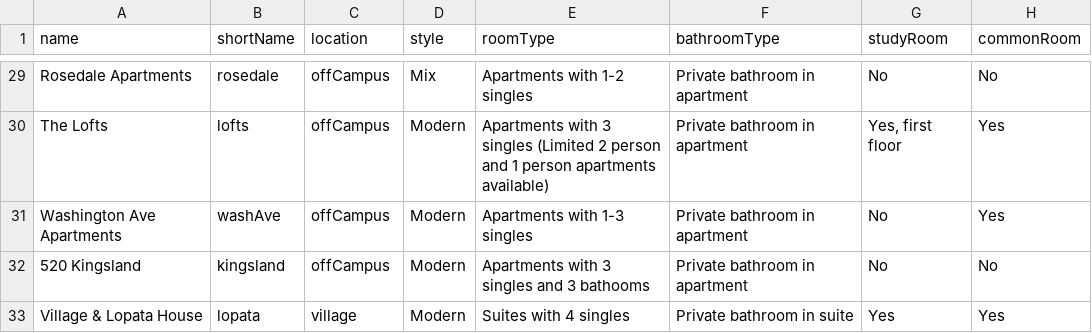
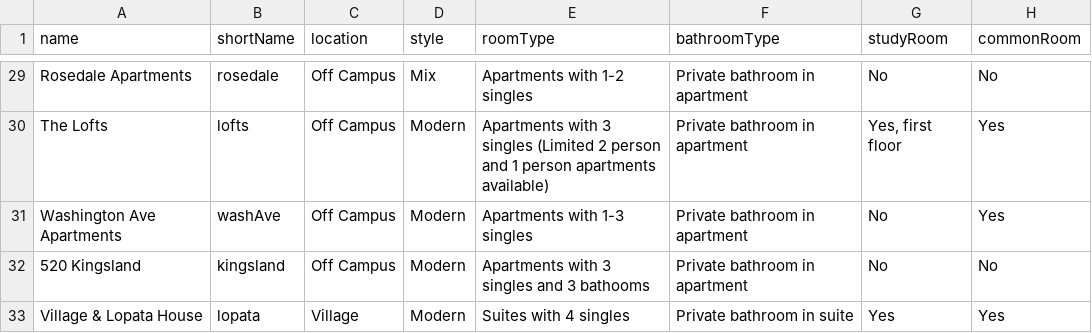
Before and after one commit to student-life-newspaper/housing-guide-new, a CSV file: parser/data.csv, drawn as a sheet; only a part is shown, gaps mark what is left out; the diff covers the shown part only; the diff names each change by its address in the sheet, - before the commit and + after, or states it on an @@ line.

```diff
--- a/parser/data.csv
+++ b/parser/data.csv
-C29:C32 (location): offCampus
+C29:C32 (location): Off Campus
-C33 (location): village
+C33 (location): Village
```
Also changed, not shown: 26 edited cells elsewhere in this file, 8 other files.
